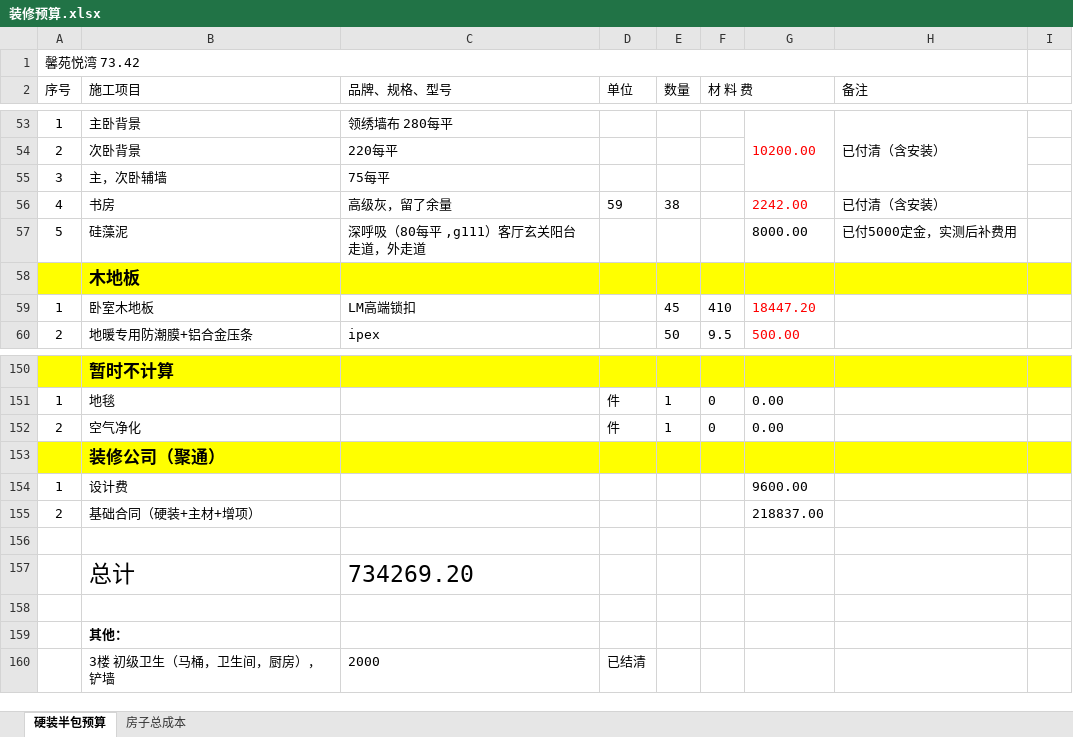
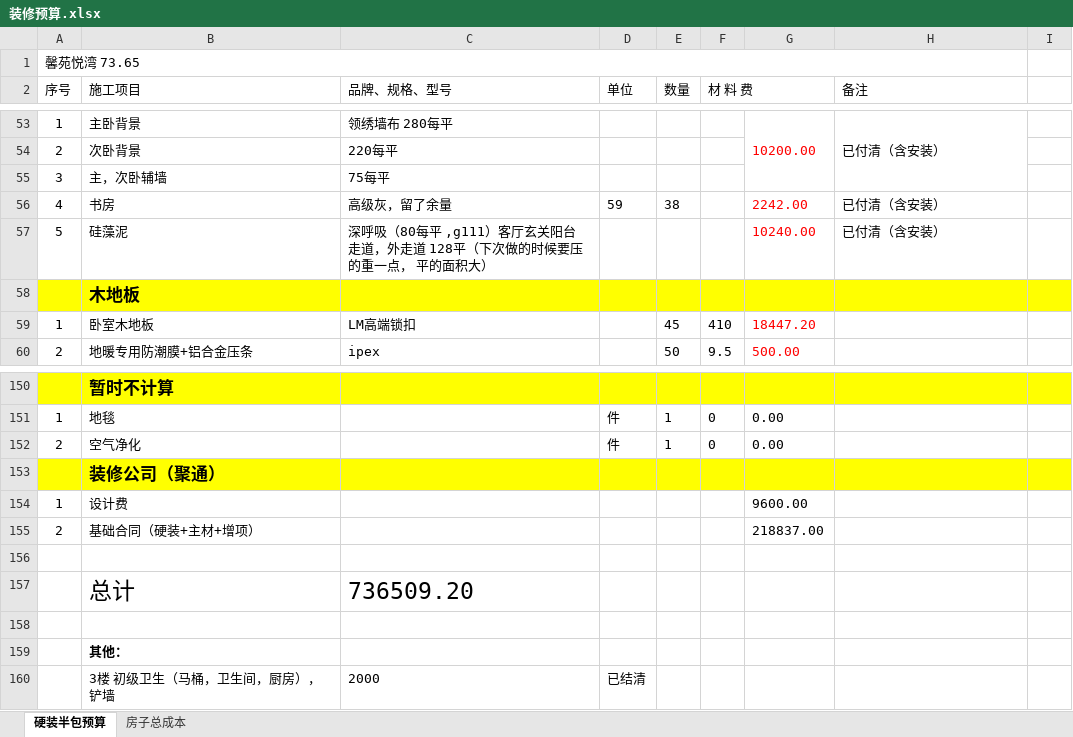
Before and after one commit to shilei-wang/waterdrop, an Excel workbook: common/iris 主要模块/装修预算.xlsx, sheet 硬装半包预算, drawn as a sheet; only a part is shown, gaps mark what is left out; values as stored, in another font and other column widths than the file's, no borders; the diff names each change by its address in the sheet, - before the commit and + after, or states it on an @@ line.

Commit message:
Update 装修预算.xlsx

```diff
--- a/common/iris 主要模块/装修预算.xlsx (sheet 硬装半包预算)
+++ b/common/iris 主要模块/装修预算.xlsx (sheet 硬装半包预算)
-A1 (序号): 馨苑悦湾 73.42
+A1 (序号): 馨苑悦湾 73.65
-C57 (品牌、规格、型号): 深呼吸（80每平 ,g111）客厅玄关阳台走道，外走道
+C57 (品牌、规格、型号): 深呼吸（80每平 ,g111）客厅玄关阳台走道，外走道 128平（下次做的时候要压的重一点， 平的面积大）
-G57: 8000.00
+G57: 10240.00
-G57 text colour: black
+G57 text colour: #FF0000
-H57 (备注): 已付5000定金，实测后补费用
+H57 (备注): 已付清（含安装）
-C157 (品牌、规格、型号): 734269.20
+C157 (品牌、规格、型号): 736509.20
```
